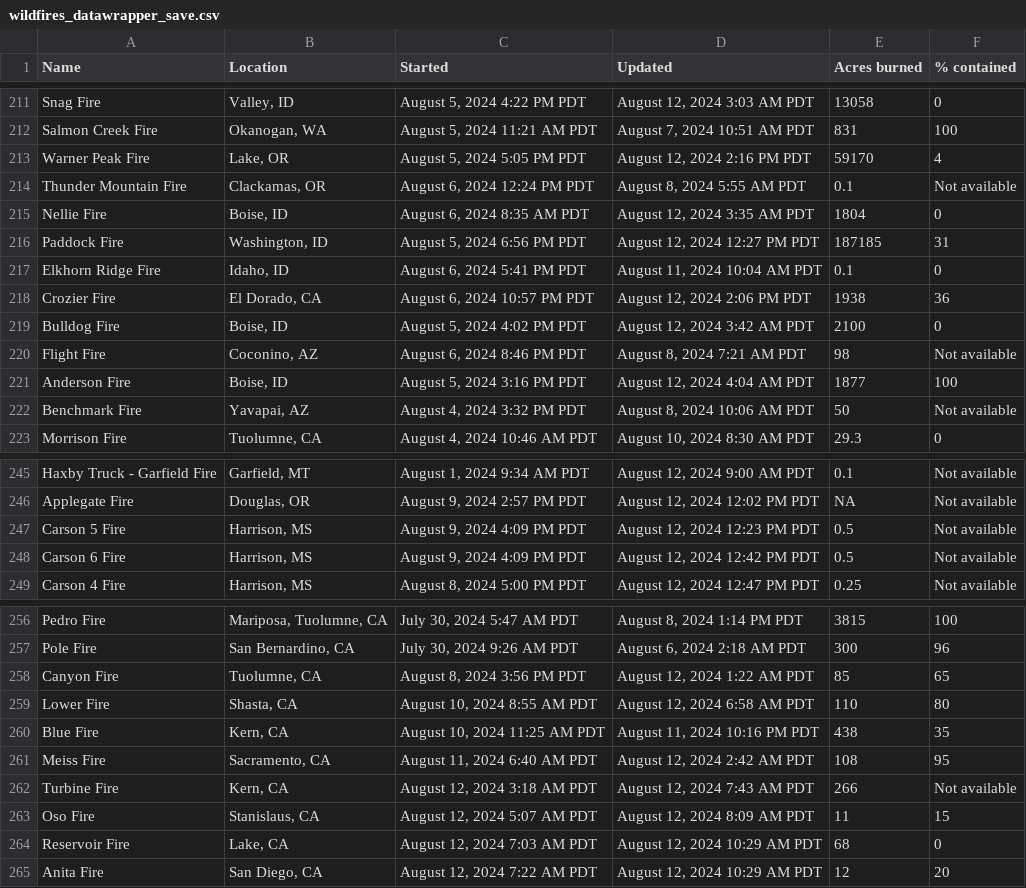
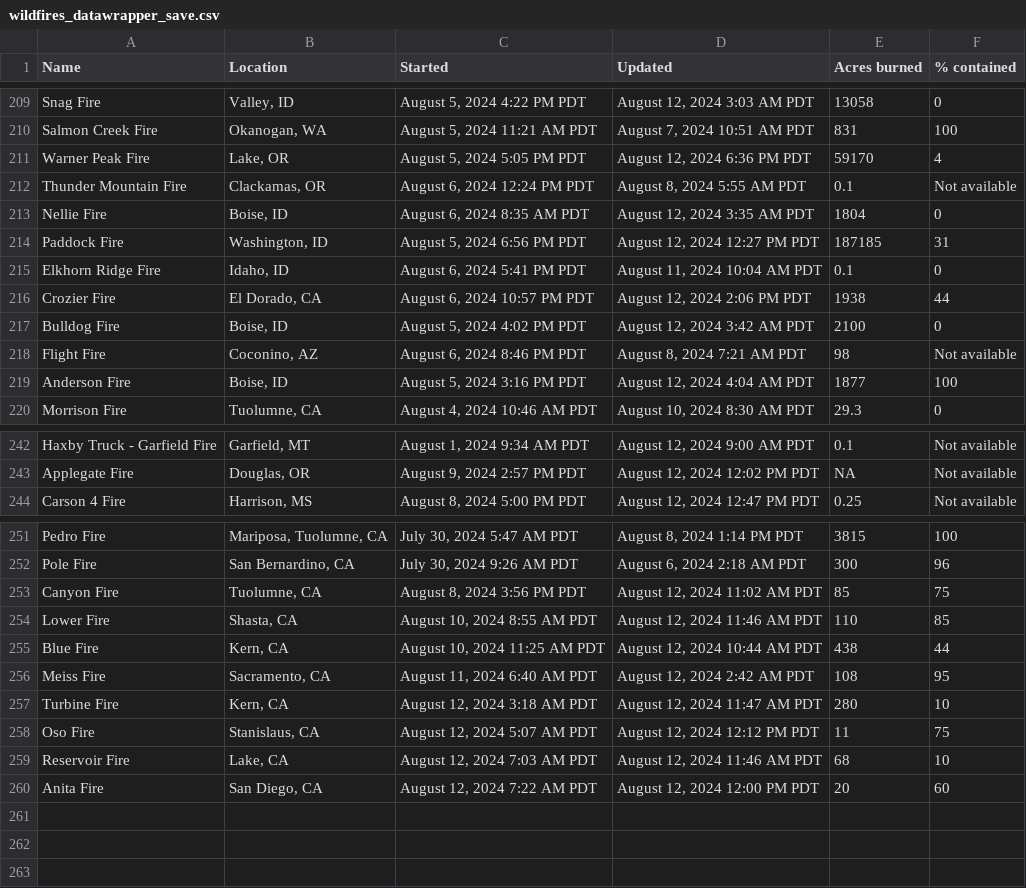
Before and after one commit to cbs-news-data/wildfire_watch, a CSV file: data/wildfires_datawrapper_save.csv, drawn as a sheet; only a part is shown, gaps mark what is left out; the diff covers the shown part only.

```diff
--- a/data/wildfires_datawrapper_save.csv
+++ b/data/wildfires_datawrapper_save.csv
@@ -212,3 +210,3 @@ Snag Fire,"Valley, ID","August 5, 2024 4:22 PM PDT","August 12, 2024 3:03 AM PDT
 Salmon Creek Fire,"Okanogan, WA","August 5, 2024 11:21 AM PDT","August 7, 2024 10:51 AM PDT",831,100
-Warner Peak Fire,"Lake, OR","August 5, 2024 5:05 PM PDT","August 12, 2024 2:16 PM PDT",59170,4
+Warner Peak Fire,"Lake, OR","August 5, 2024 5:05 PM PDT","August 12, 2024 6:36 PM PDT",59170,4
 Thunder Mountain Fire,"Clackamas, OR","August 6, 2024 12:24 PM PDT","August 8, 2024 5:55 AM PDT",0.1,Not available
@@ -217,3 +215,3 @@ Paddock Fire,"Washington, ID","August 5, 2024 6:56 PM PDT","August 12, 2024 12:2
 Elkhorn Ridge Fire,"Idaho, ID","August 6, 2024 5:41 PM PDT","August 11, 2024 10:04 AM PDT",0.1,0
-Crozier Fire,"El Dorado, CA","August 6, 2024 10:57 PM PDT","August 12, 2024 2:06 PM PDT",1938,36
+Crozier Fire,"El Dorado, CA","August 6, 2024 10:57 PM PDT","August 12, 2024 2:06 PM PDT",1938,44
 Bulldog Fire,"Boise, ID","August 5, 2024 4:02 PM PDT","August 12, 2024 3:42 AM PDT",2100,0
@@ -221,3 +219,2 @@ Flight Fire,"Coconino, AZ","August 6, 2024 8:46 PM PDT","August 8, 2024 7:21 AM
 Anderson Fire,"Boise, ID","August 5, 2024 3:16 PM PDT","August 12, 2024 4:04 AM PDT",1877,100
-Benchmark Fire,"Yavapai, AZ","August 4, 2024 3:32 PM PDT","August 8, 2024 10:06 AM PDT",50,Not available
 Morrison Fire,"Tuolumne, CA","August 4, 2024 10:46 AM PDT","August 10, 2024 8:30 AM PDT",29.3,0
@@ -246,4 +243,2 @@ Haxby Truck - Garfield Fire,"Garfield, MT","August 1, 2024 9:34 AM PDT","August
 Applegate Fire,"Douglas, OR","August 9, 2024 2:57 PM PDT","August 12, 2024 12:02 PM PDT",NA,Not available
-Carson 5 Fire,"Harrison, MS","August 9, 2024 4:09 PM PDT","August 12, 2024 12:23 PM PDT",0.5,Not available
-Carson 6 Fire,"Harrison, MS","August 9, 2024 4:09 PM PDT","August 12, 2024 12:42 PM PDT",0.5,Not available
 Carson 4 Fire,"Harrison, MS","August 8, 2024 5:00 PM PDT","August 12, 2024 12:47 PM PDT",0.25,Not available
@@ -257,9 +252,9 @@ Pedro Fire,"Mariposa, Tuolumne, CA","July 30, 2024 5:47 AM PDT","August 8, 2024
 Pole Fire,"San Bernardino, CA","July 30, 2024 9:26 AM PDT","August 6, 2024 2:18 AM PDT",300,96
-Canyon Fire,"Tuolumne, CA","August 8, 2024 3:56 PM PDT","August 12, 2024 1:22 AM PDT",85,65
-Lower Fire,"Shasta, CA","August 10, 2024 8:55 AM PDT","August 12, 2024 6:58 AM PDT",110,80
-Blue Fire,"Kern, CA","August 10, 2024 11:25 AM PDT","August 11, 2024 10:16 PM PDT",438,35
+Canyon Fire,"Tuolumne, CA","August 8, 2024 3:56 PM PDT","August 12, 2024 11:02 AM PDT",85,75
+Lower Fire,"Shasta, CA","August 10, 2024 8:55 AM PDT","August 12, 2024 11:46 AM PDT",110,85
+Blue Fire,"Kern, CA","August 10, 2024 11:25 AM PDT","August 12, 2024 10:44 AM PDT",438,44
 Meiss Fire,"Sacramento, CA","August 11, 2024 6:40 AM PDT","August 12, 2024 2:42 AM PDT",108,95
-Turbine Fire,"Kern, CA","August 12, 2024 3:18 AM PDT","August 12, 2024 7:43 AM PDT",266,Not available
-Oso Fire,"Stanislaus, CA","August 12, 2024 5:07 AM PDT","August 12, 2024 8:09 AM PDT",11,15
-Reservoir Fire,"Lake, CA","August 12, 2024 7:03 AM PDT","August 12, 2024 10:29 AM PDT",68,0
-Anita Fire,"San Diego, CA","August 12, 2024 7:22 AM PDT","August 12, 2024 10:29 AM PDT",12,20
+Turbine Fire,"Kern, CA","August 12, 2024 3:18 AM PDT","August 12, 2024 11:47 AM PDT",280,10
+Oso Fire,"Stanislaus, CA","August 12, 2024 5:07 AM PDT","August 12, 2024 12:12 PM PDT",11,75
+Reservoir Fire,"Lake, CA","August 12, 2024 7:03 AM PDT","August 12, 2024 11:46 AM PDT",68,10
+Anita Fire,"San Diego, CA","August 12, 2024 7:22 AM PDT","August 12, 2024 12:00 PM PDT",20,60
```
Also changed, not shown: 2 removed rows and 20 edited cells elsewhere in this file, data/wildfires_save.csv, 4 other files.
